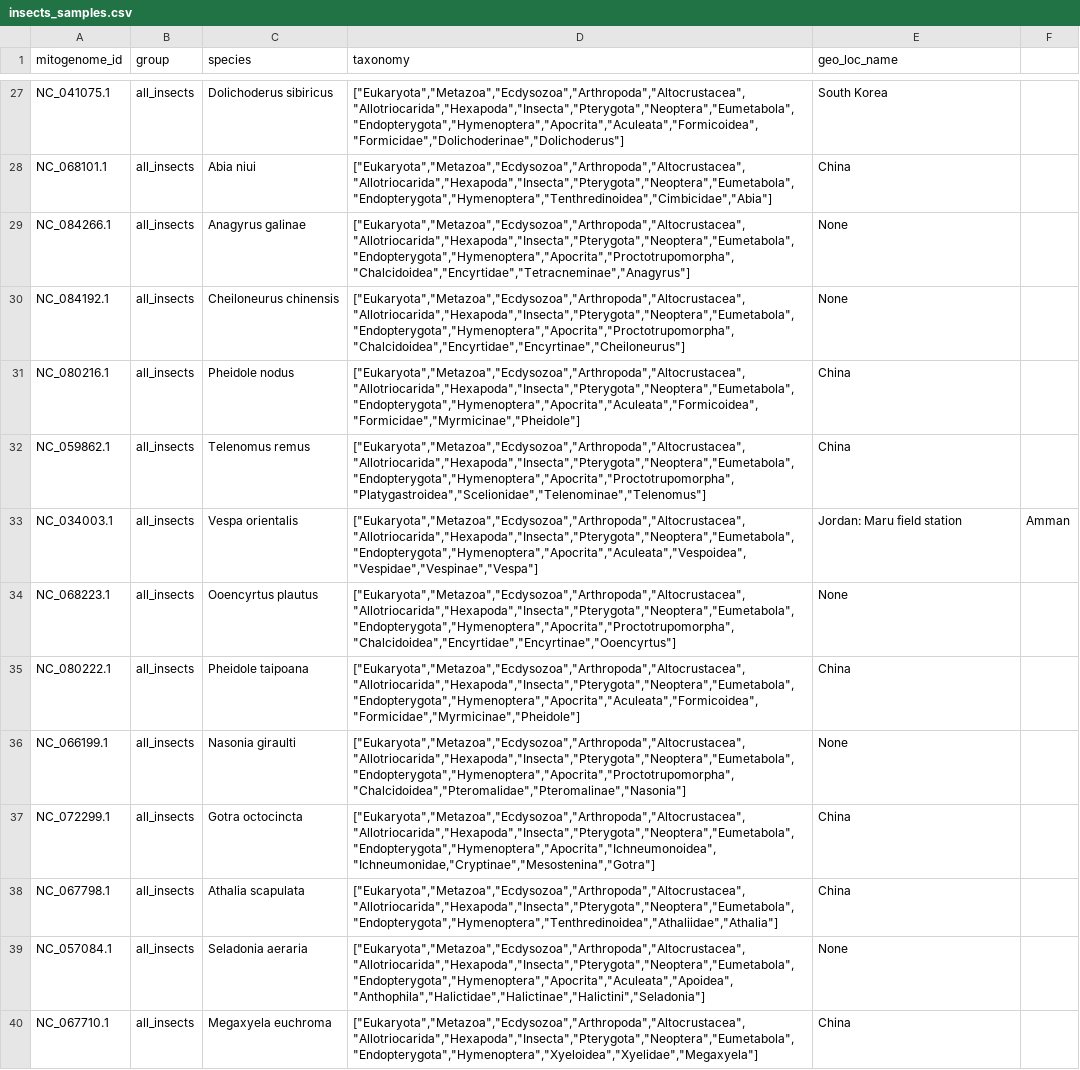
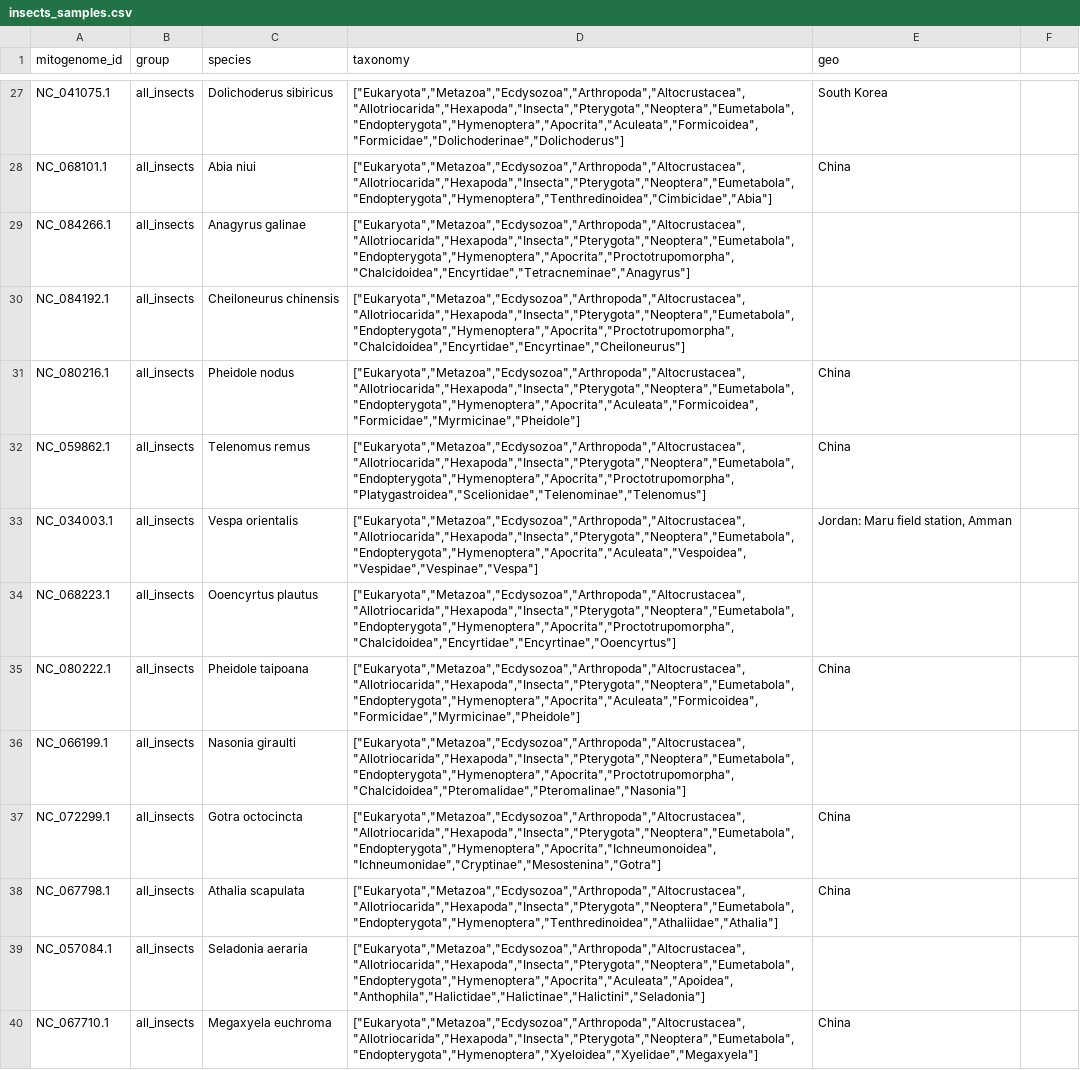
Before and after one commit to PedroCts/PieTree, a CSV file: examples/data/insects_samples.csv, drawn as a sheet; only a part is shown, gaps mark what is left out; the diff covers the shown part only.

Commit message:
Update insects example

```diff
--- a/examples/data/insects_samples.csv
+++ b/examples/data/insects_samples.csv
@@ -1 +1 @@
-mitogenome_id;group;species;taxonomy;geo_loc_name
+mitogenome_id;group;species;taxonomy;geo
@@ -29,2 +29,2 @@ NC_068101.1;all_insects;Abia niui;["Eukaryota","Metazoa","Ecdysozoa","Arthropoda
-NC_084266.1;all_insects;Anagyrus galinae;["Eukaryota","Metazoa","Ecdysozoa","Arthropoda","Altocrustacea","Allotriocarida","Hexapoda","Insecta","Pterygota","Neoptera","Eumetabola","Endopterygota","Hymenoptera","Apocrita","Proctotrupomorpha","Chalcidoidea","Encyrtidae","Tetracneminae","Anagyrus"];None
-NC_084192.1;all_insects;Cheiloneurus chinensis;["Eukaryota","Metazoa","Ecdysozoa","Arthropoda","Altocrustacea","Allotriocarida","Hexapoda","Insecta","Pterygota","Neoptera","Eumetabola","Endopterygota","Hymenoptera","Apocrita","Proctotrupomorpha","Chalcidoidea","Encyrtidae","Encyrtinae","Cheiloneurus"];None
+NC_084266.1;all_insects;Anagyrus galinae;"[""Eukaryota"",""Metazoa"",""Ecdysozoa"",""Arthropoda"",""Altocrustacea"",""Allotriocarida"",""Hexapoda"",""Insecta"",""Pterygota"",""Neoptera"",""Eumetabola"",""Endopterygota"",""Hymenoptera"",""Apocrita"",""Proctotrupomorpha"",""Chalcidoidea"",""Encyrtidae"",""Tetracneminae"",""Anagyrus""]";
+NC_084192.1;all_insects;Cheiloneurus chinensis;"[""Eukaryota"",""Metazoa"",""Ecdysozoa"",""Arthropoda"",""Altocrustacea"",""Allotriocarida"",""Hexapoda"",""Insecta"",""Pterygota"",""Neoptera"",""Eumetabola"",""Endopterygota"",""Hymenoptera"",""Apocrita"",""Proctotrupomorpha"",""Chalcidoidea"",""Encyrtidae"",""Encyrtinae"",""Cheiloneurus""]";
@@ -33,2 +33,2 @@ NC_059862.1;all_insects;Telenomus remus;["Eukaryota","Metazoa","Ecdysozoa","Arth
-NC_034003.1;all_insects;Vespa orientalis;["Eukaryota","Metazoa","Ecdysozoa","Arthropoda","Altocrustacea","Allotriocarida","Hexapoda","Insecta","Pterygota","Neoptera","Eumetabola","Endopterygota","Hymenoptera","Apocrita","Aculeata","Vespoidea","Vespidae","Vespinae","Vespa"];Jordan: Maru field station; Amman
-NC_068223.1;all_insects;Ooencyrtus plautus;["Eukaryota","Metazoa","Ecdysozoa","Arthropoda","Altocrustacea","Allotriocarida","Hexapoda","Insecta","Pterygota","Neoptera","Eumetabola","Endopterygota","Hymenoptera","Apocrita","Proctotrupomorpha","Chalcidoidea","Encyrtidae","Encyrtinae","Ooencyrtus"];None
+NC_034003.1;all_insects;Vespa orientalis;"[""Eukaryota"",""Metazoa"",""Ecdysozoa"",""Arthropoda"",""Altocrustacea"",""Allotriocarida"",""Hexapoda"",""Insecta"",""Pterygota"",""Neoptera"",""Eumetabola"",""Endopterygota"",""Hymenoptera"",""Apocrita"",""Aculeata"",""Vespoidea"",""Vespidae"",""Vespinae"",""Vespa""]";Jordan: Maru field station, Amman
+NC_068223.1;all_insects;Ooencyrtus plautus;"[""Eukaryota"",""Metazoa"",""Ecdysozoa"",""Arthropoda"",""Altocrustacea"",""Allotriocarida"",""Hexapoda"",""Insecta"",""Pterygota"",""Neoptera"",""Eumetabola"",""Endopterygota"",""Hymenoptera"",""Apocrita"",""Proctotrupomorpha"",""Chalcidoidea"",""Encyrtidae"",""Encyrtinae"",""Ooencyrtus""]";
@@ -36,2 +36,2 @@ NC_080222.1;all_insects;Pheidole taipoana;["Eukaryota","Metazoa","Ecdysozoa","Ar
-NC_066199.1;all_insects;Nasonia giraulti;["Eukaryota","Metazoa","Ecdysozoa","Arthropoda","Altocrustacea","Allotriocarida","Hexapoda","Insecta","Pterygota","Neoptera","Eumetabola","Endopterygota","Hymenoptera","Apocrita","Proctotrupomorpha","Chalcidoidea","Pteromalidae","Pteromalinae","Nasonia"];None
-NC_072299.1;all_insects;Gotra octocincta;["Eukaryota","Metazoa","Ecdysozoa","Arthropoda","Altocrustacea","Allotriocarida","Hexapoda","Insecta","Pterygota","Neoptera","Eumetabola","Endopterygota","Hymenoptera","Apocrita","Ichneumonoidea","Ichneumonidae,"Cryptinae","Mesostenina","Gotra"];China
+NC_066199.1;all_insects;Nasonia giraulti;"[""Eukaryota"",""Metazoa"",""Ecdysozoa"",""Arthropoda"",""Altocrustacea"",""Allotriocarida"",""Hexapoda"",""Insecta"",""Pterygota"",""Neoptera"",""Eumetabola"",""Endopterygota"",""Hymenoptera"",""Apocrita"",""Proctotrupomorpha"",""Chalcidoidea"",""Pteromalidae"",""Pteromalinae"",""Nasonia""]";
+NC_072299.1;all_insects;Gotra octocincta;"[""Eukaryota"",""Metazoa"",""Ecdysozoa"",""Arthropoda"",""Altocrustacea"",""Allotriocarida"",""Hexapoda"",""Insecta"",""Pterygota"",""Neoptera"",""Eumetabola"",""Endopterygota"",""Hymenoptera"",""Apocrita"",""Ichneumonoidea"",""Ichneumonidae"",""Cryptinae"",""Mesostenina"",""Gotra""]";China
@@ -39 +39 @@ NC_067798.1;all_insects;Athalia scapulata;["Eukaryota","Metazoa","Ecdysozoa","Ar
-NC_057084.1;all_insects;Seladonia aeraria;["Eukaryota","Metazoa","Ecdysozoa","Arthropoda","Altocrustacea","Allotriocarida","Hexapoda","Insecta","Pterygota","Neoptera","Eumetabola","Endopterygota","Hymenoptera","Apocrita","Aculeata","Apoidea","Anthophila","Halictidae","Halictinae","Halictini","Seladonia"];None
+NC_057084.1;all_insects;Seladonia aeraria;"[""Eukaryota"",""Metazoa"",""Ecdysozoa"",""Arthropoda"",""Altocrustacea"",""Allotriocarida"",""Hexapoda"",""Insecta"",""Pterygota"",""Neoptera"",""Eumetabola"",""Endopterygota"",""Hymenoptera"",""Apocrita"",""Aculeata"",""Apoidea"",""Anthophila"",""Halictidae"",""Halictinae"",""Halictini"",""Seladonia""]";
```
Also changed, not shown: 21 edited cells elsewhere in this file, examples/insects_tree.csv, examples/spiders_tree.csv, 2 other files.
